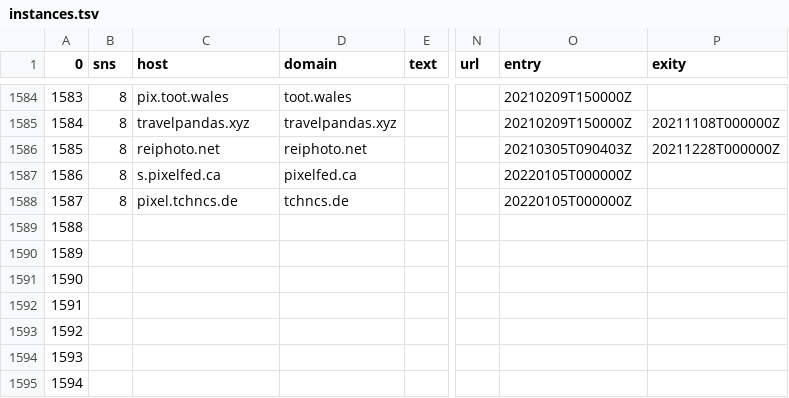
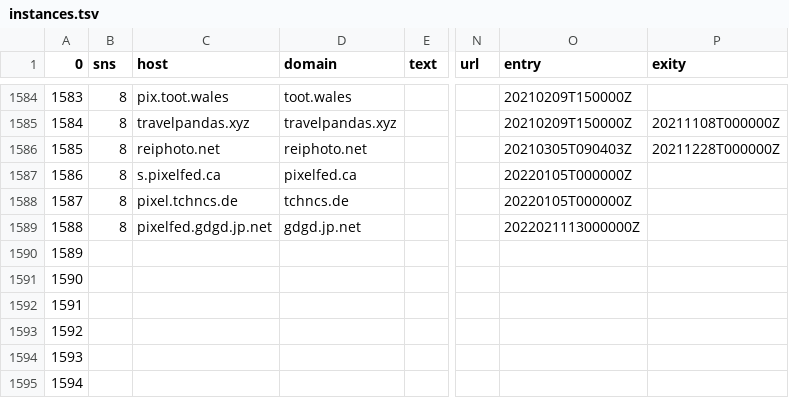
Before and after one commit to InstanceTicker/InstanceTicker, a TSV file: instances.tsv, drawn as a sheet; only a part is shown, gaps mark what is left out; the diff names each change by its address in the sheet, - before the commit and + after, or states it on an @@ line.

Commit message:
add instance

```diff
--- a/instances.tsv
+++ b/instances.tsv
-B1589 (sns): (empty)
+B1589 (sns): 8
-C1589 (host): (empty)
+C1589 (host): pixelfed.gdgd.jp.net
-D1589 (domain): (empty)
+D1589 (domain): gdgd.jp.net
-O1589 (entry): (empty)
+O1589 (entry): 2022021113000000Z
```
